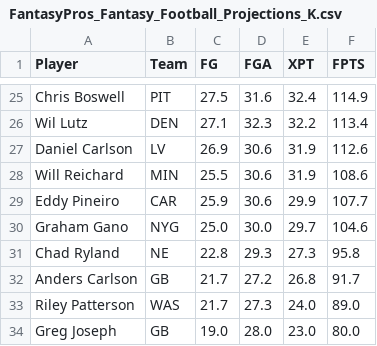
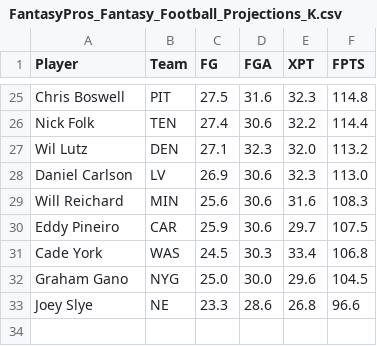
Before and after one commit to zbell99/ffb_drafting, a CSV file: projections/FantasyPros_Fantasy_Football_Projections_K.csv, drawn as a sheet; only a part is shown, gaps mark what is left out; the diff covers the shown part only.

```diff
--- a/projections/FantasyPros_Fantasy_Football_Projections_K.csv
+++ b/projections/FantasyPros_Fantasy_Football_Projections_K.csv
@@ -25,10 +25,9 @@
-"Chris Boswell","PIT","27.5","31.6","32.4","114.9"
-"Wil Lutz","DEN","27.1","32.3","32.2","113.4"
-"Daniel Carlson","LV","26.9","30.6","31.9","112.6"
-"Will Reichard","MIN","25.5","30.6","31.9","108.6"
-"Eddy Pineiro","CAR","25.9","30.6","29.9","107.7"
-"Graham Gano","NYG","25.0","30.0","29.7","104.6"
-"Chad Ryland","NE","22.8","29.3","27.3","95.8"
-"Anders Carlson","GB","21.7","27.2","26.8","91.7"
-"Riley Patterson","WAS","21.7","27.3","24.0","89.0"
-"Greg Joseph","GB","19.0","28.0","23.0","80.0"
+"Chris Boswell","PIT","27.5","31.6","32.3","114.8"
+"Nick Folk","TEN","27.4","30.6","32.2","114.4"
+"Wil Lutz","DEN","27.1","32.3","32.0","113.2"
+"Daniel Carlson","LV","26.9","30.6","32.3","113.0"
+"Will Reichard","MIN","25.6","30.6","31.6","108.3"
+"Eddy Pineiro","CAR","25.9","30.6","29.7","107.5"
+"Cade York","WAS","24.5","30.3","33.4","106.8"
+"Graham Gano","NYG","25.0","30.0","29.6","104.5"
+"Joey Slye","NE","23.3","28.6","26.8","96.6"
```
Also changed, not shown: 4 added rows, 4 removed rows and 25 edited cells elsewhere in this file, adp/ADP2024.csv, projections/FantasyPros_Fantasy_Football_Projections_QB.csv, 13 other files.
